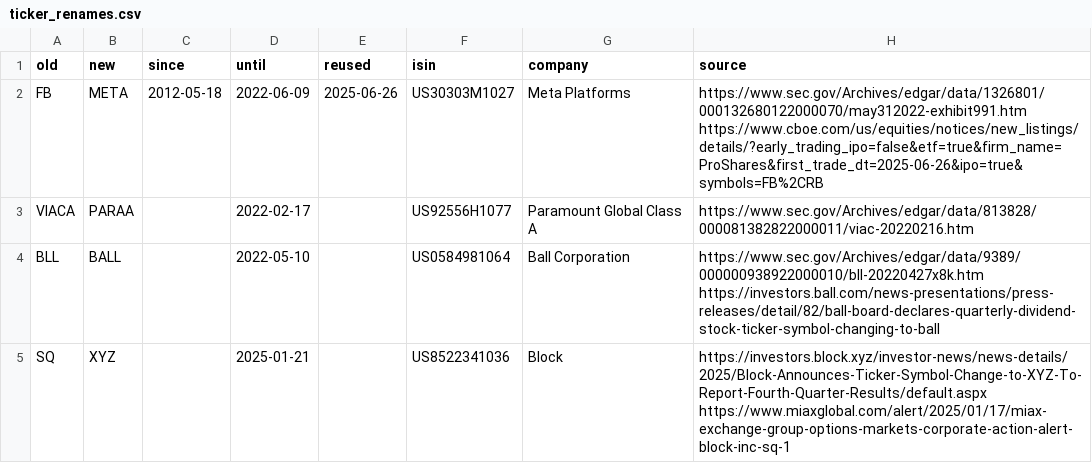
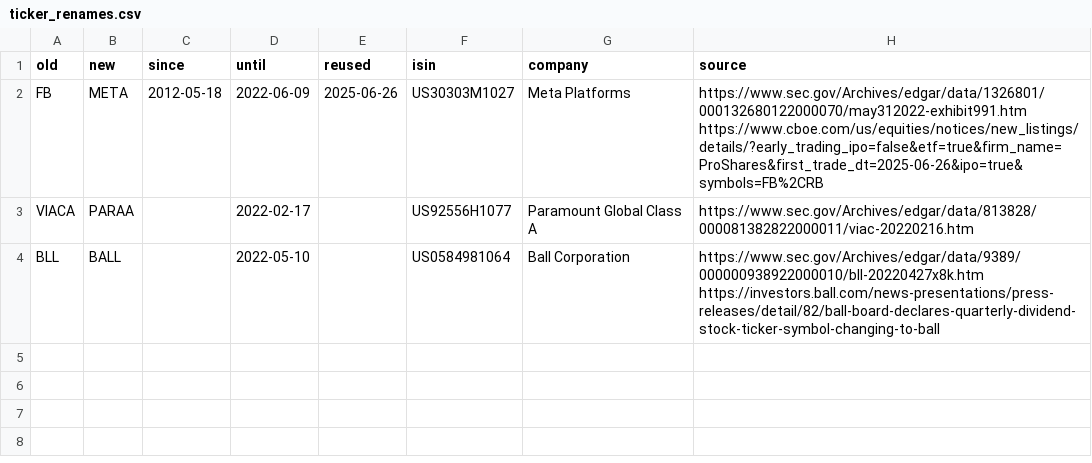
Before and after one commit to cgt-calc/capital-gains-calculator, a CSV file: cgt_calc/resources/ticker_renames.csv, drawn as a sheet.

Commit message:
Leave Block out: XYZ was Anacortes Mining on TSX Venture

```diff
--- a/cgt_calc/resources/ticker_renames.csv
+++ b/cgt_calc/resources/ticker_renames.csv
@@ -4,2 +4 @@ VIACA,PARAA,,2022-02-17,,US92556H1077,Paramount Global Class A,https://www.sec.g
 BLL,BALL,,2022-05-10,,US0584981064,Ball Corporation,https://www.sec.gov/Archives/edgar/data/9389/000000938922000010/bll-20220427x8k.htm https://investors.ball.com/news-presentations/press-releases/detail/82/ball-board-declares-quarterly-dividend-stock-ticker-symbol-changing-to-ball
-SQ,XYZ,,2025-01-21,,US8522341036,Block,https://investors.block.xyz/investor-news/news-details/2025/Block-Announces-Ticker-Symbol-Change-to-XYZ-To-Report-Fourth-Quarter-Results/default.aspx https://www.miaxglobal.com/alert/2025/01/17/miax-exchange-group-options-markets-corporate-action-alert-block-inc-sq-1
```
Also changed, not shown: 1 other file.
